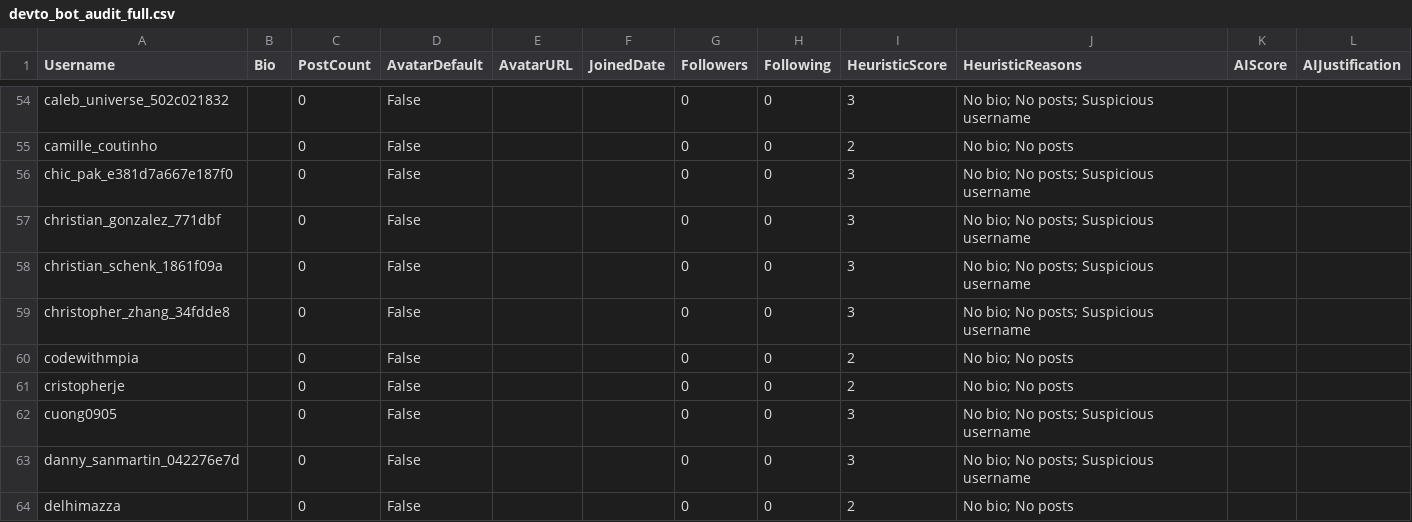
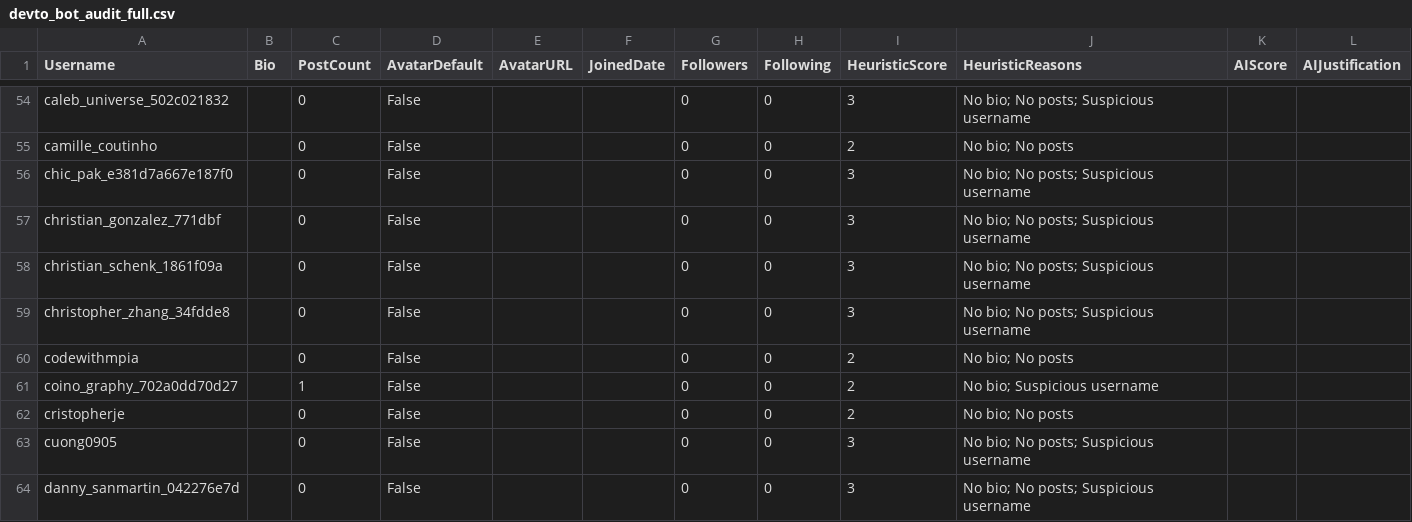
Before and after one commit to GnomeMan4201/devto-bot-audit, a CSV file: devto_bot_audit_full.csv, drawn as a sheet; only a part is shown, gaps mark what is left out; the shorter side is filled out with more unchanged rows; the diff names each change by its address in the sheet, - before the commit and + after, or states it on an @@ line.

Commit message:
🐛 Fix indentation in audit core + refresh results and badge

```diff
--- a/devto_bot_audit_full.csv
+++ b/devto_bot_audit_full.csv
+row 61: coino_graphy_702a0dd70d27 |  | 1 | False |  |  | 0 | 0 | 2 | No bio; Suspicious username
```
Also changed, not shown: 3 other files.
